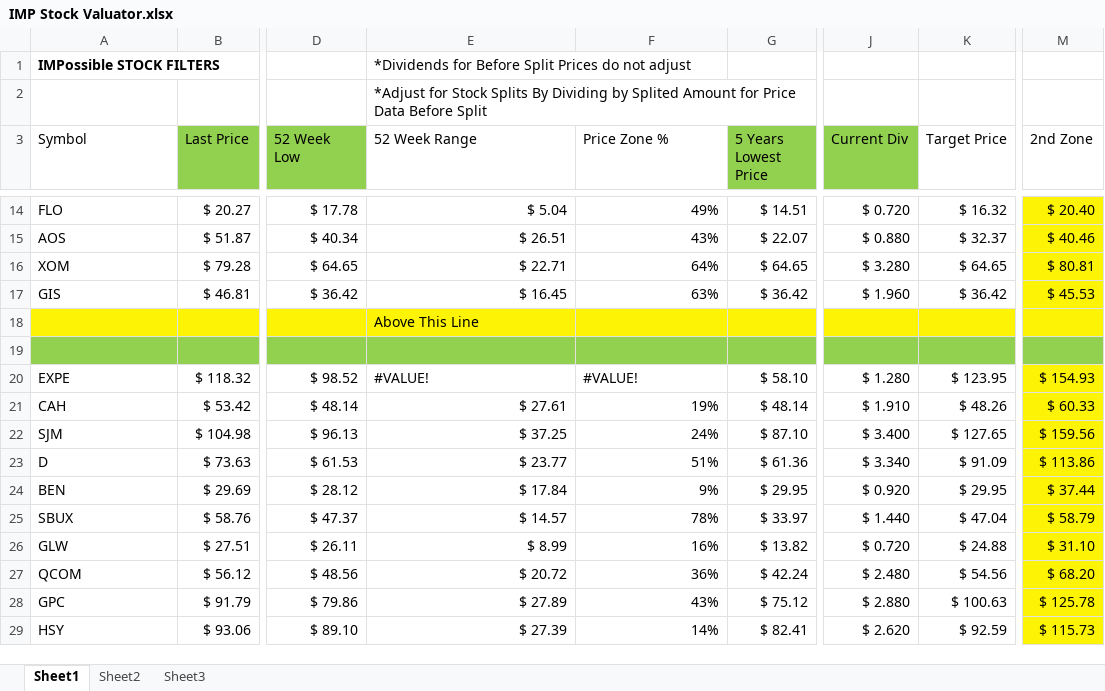
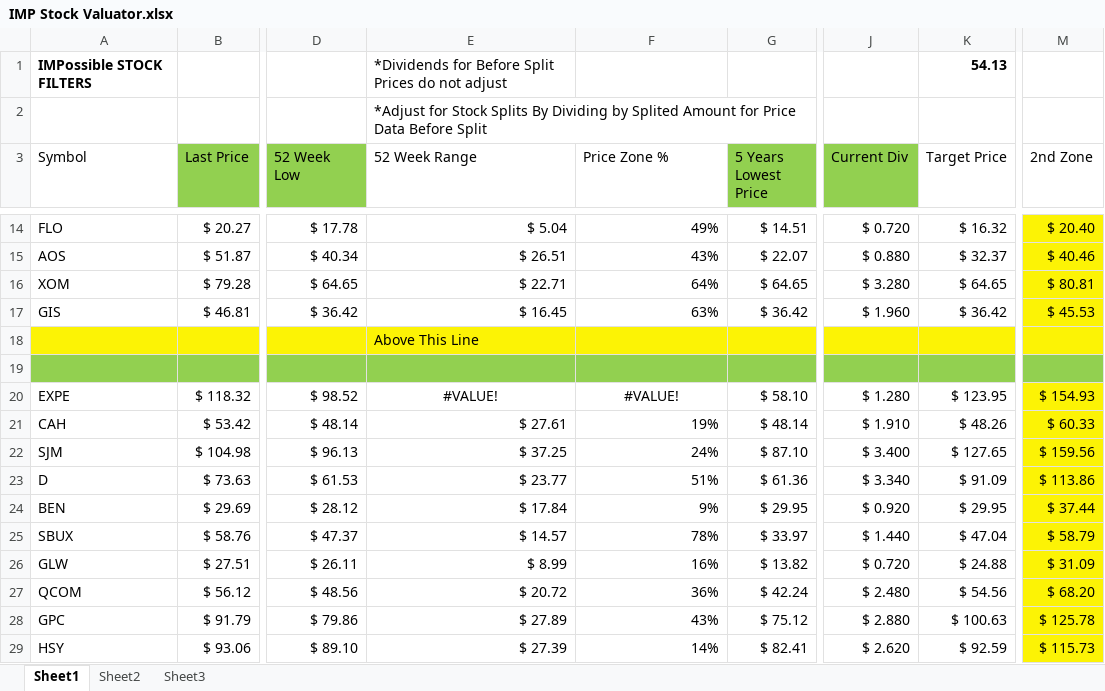
Before and after one commit to ThanakornJP/Investment, an Excel workbook: IMP Stock Valuator.xlsx, sheet Sheet1, drawn as a sheet; only a part is shown, gaps mark what is left out; values as stored, in another font and other column widths than the file's, no borders; charts and pictures and conditional formats not drawn; the diff names each change by its address in the sheet, - before the commit and + after, or states it on an @@ line.

Commit message:
add tradingview indy - range bound

```diff
--- a/IMP Stock Valuator.xlsx (sheet Sheet1)
+++ b/IMP Stock Valuator.xlsx (sheet Sheet1)
-K1 (Target Price): (empty)
+K1 (Target Price): 54.13
-E20:F20 alignment: left
+E20:F20 alignment: center
-M26 (2nd Zone): $ 31.10
+M26 (2nd Zone): $ 31.09
```
Also changed, not shown: charts or pictures, 22 other files.
